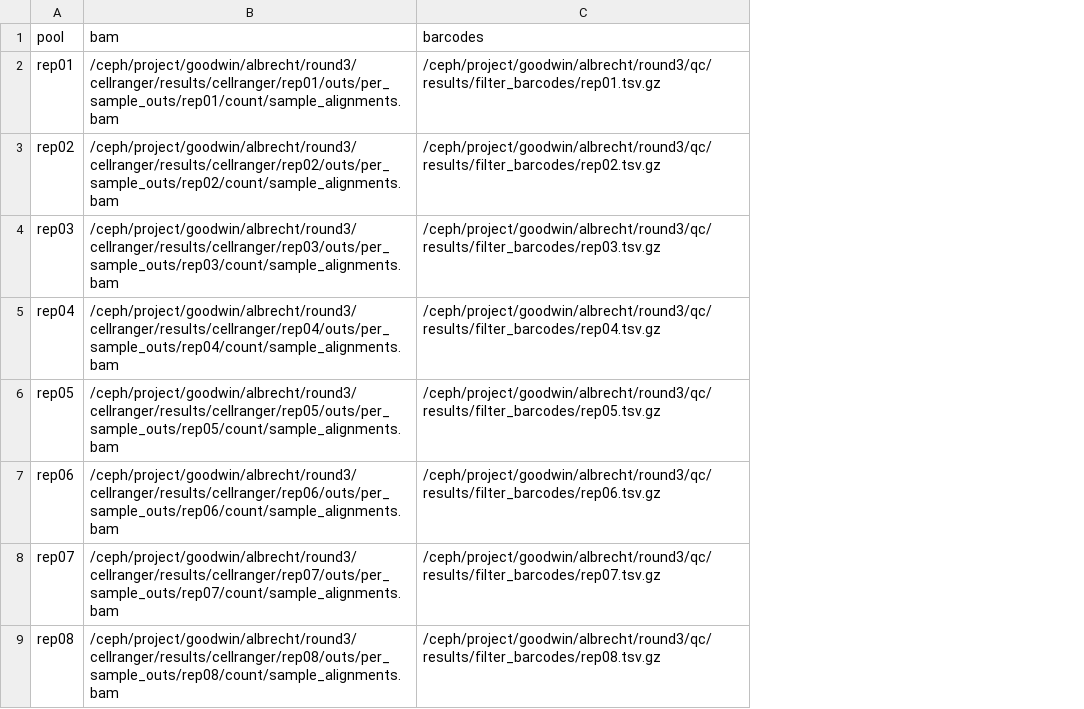
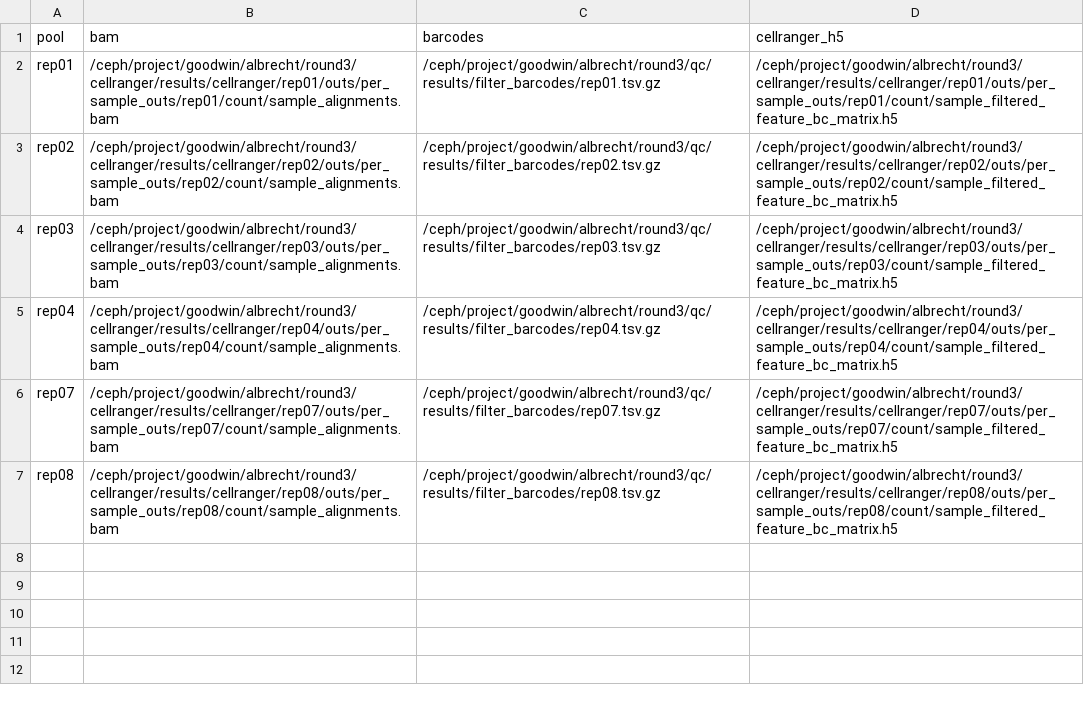
Before and after one commit to kevinrue/goodwin-midbrain-2026, a TSV file: round3/vireo_1to8/config/samples.tsv, drawn as a sheet; removed rows and columns are numbered as before the commit, all else as after; the diff names each change by its address in the sheet, - before the commit and + after, or states it on an @@ line.

```diff
--- a/round3/vireo_1to8/config/samples.tsv
+++ b/round3/vireo_1to8/config/samples.tsv
+column D (cellranger_h5), rows 2-7: /ceph/project/goodwin/albrecht/round3/cellranger/results/cellranger/rep01/outs/per_sample_outs/rep01/count/sample_filtered_feature_bc_matrix.h5 | /ceph/project/goodwin/albrecht/round3/cellranger/results/cellranger/rep02/outs/per_sample_outs/rep02/count/sample_filtered_feature_bc_matrix.h5 | /ceph/project/goodwin/albrecht/round3/cellranger/results/cellranger/rep03/outs/per_sample_outs/rep03/count/sample_filtered_feature_bc_matrix.h5 | /ceph/project/goodwin/albrecht/round3/cellranger/results/cellranger/rep04/outs/per_sample_outs/rep04/count/sample_filtered_feature_bc_matrix.h5 | /ceph/project/goodwin/albrecht/round3/cellranger/results/cellranger/rep07/outs/per_sample_outs/rep07/count/sample_filtered_feature_bc_matrix.h5 | /ceph/project/goodwin/albrecht/round3/cellranger/results/cellranger/rep08/outs/per_sample_outs/rep08/count/sample_filtered_feature_bc_matrix.h5
-row 6: rep05 | /ceph/project/goodwin/albrecht/round3/cellranger/results/cellranger/rep05/outs/per_sample_outs/rep05/count/sample_alignments.bam | /ceph/project/goodwin/albrecht/round3/qc/results/filter_barcodes/rep05.tsv.gz
-row 7: rep06 | /ceph/project/goodwin/albrecht/round3/cellranger/results/cellranger/rep06/outs/per_sample_outs/rep06/count/sample_alignments.bam | /ceph/project/goodwin/albrecht/round3/qc/results/filter_barcodes/rep06.tsv.gz
```
Also changed, not shown: round3/vireo_9to16/config/samples.tsv, 8 other files.
